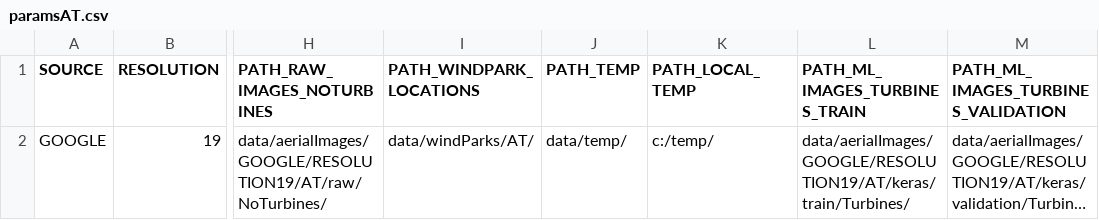
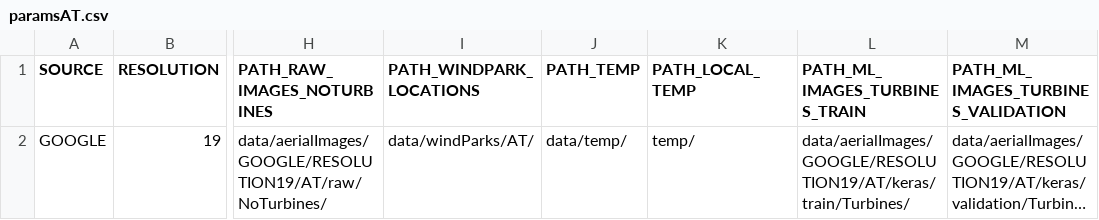
Before and after one commit to joph/MachineLearningCourse, a CSV file: config/paramsAT.csv, drawn as a sheet; only a part is shown, gaps mark what is left out; long unchanged cells end in …; the diff names each change by its address in the sheet, - before the commit and + after, or states it on an @@ line.

```diff
--- a/config/paramsAT.csv
+++ b/config/paramsAT.csv
-K2 (PATH_LOCAL_TEMP): c:/temp/
+K2 (PATH_LOCAL_TEMP): temp/
```
Also changed, not shown: config/paramsBR.csv, config/paramsCA.csv, 15 other files.
